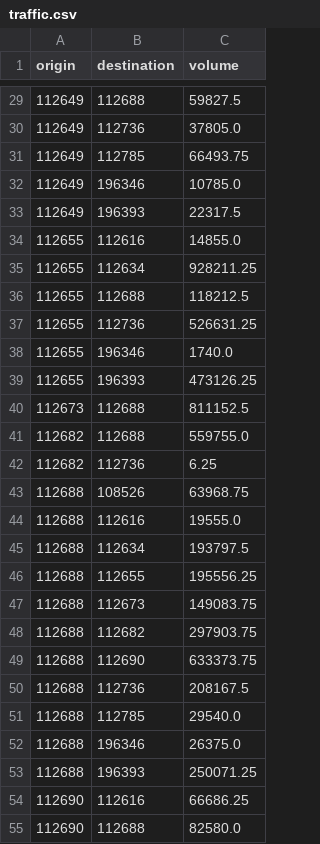
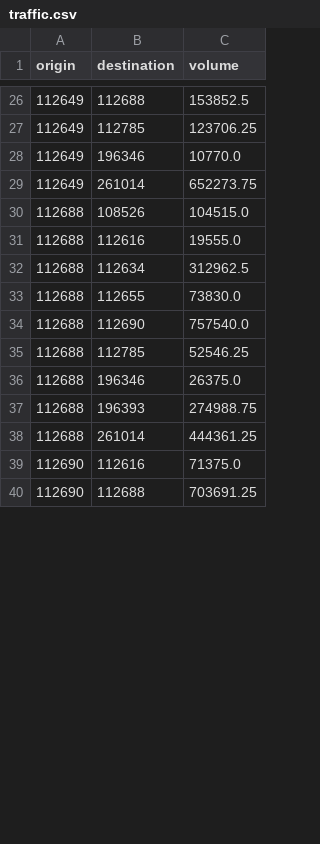
Before and after one commit to AI-for-Infrastructure-Management/imp-act, a CSV file: imp_act/environments/presets/Cologne-v1/traffic.csv, drawn as a sheet; only a part is shown, gaps mark what is left out; the diff covers the shown part only.

```diff
--- a/imp_act/environments/presets/Cologne-v1/traffic.csv
+++ b/imp_act/environments/presets/Cologne-v1/traffic.csv
@@ -29,27 +26,15 @@ origin,destination,volume
-112649,112688,59827.5
-112649,112736,37805.0
-112649,112785,66493.75
-112649,196346,10785.0
-112649,196393,22317.5
-112655,112616,14855.0
-112655,112634,928211.25
-112655,112688,118212.5
-112655,112736,526631.25
-112655,196346,1740.0
-112655,196393,473126.25
-112673,112688,811152.5
-112682,112688,559755.0
-112682,112736,6.25
-112688,108526,63968.75
+112649,112688,153852.5
+112649,112785,123706.25
+112649,196346,10770.0
+112649,261014,652273.75
+112688,108526,104515.0
 112688,112616,19555.0
-112688,112634,193797.5
-112688,112655,195556.25
-112688,112673,149083.75
-112688,112682,297903.75
-112688,112690,633373.75
-112688,112736,208167.5
-112688,112785,29540.0
+112688,112634,312962.5
+112688,112655,73830.0
+112688,112690,757540.0
+112688,112785,52546.25
 112688,196346,26375.0
-112688,196393,250071.25
-112690,112616,66686.25
-112690,112688,82580.0
+112688,196393,274988.75
+112688,261014,444361.25
+112690,112616,71375.0
+112690,112688,703691.25
```
Also changed, not shown: 8 added rows, 14 removed rows and 50 edited cells elsewhere in this file, imp_act/environments/presets/CologneBonnDusseldorf-v1/traffic.csv, 2 other files.
